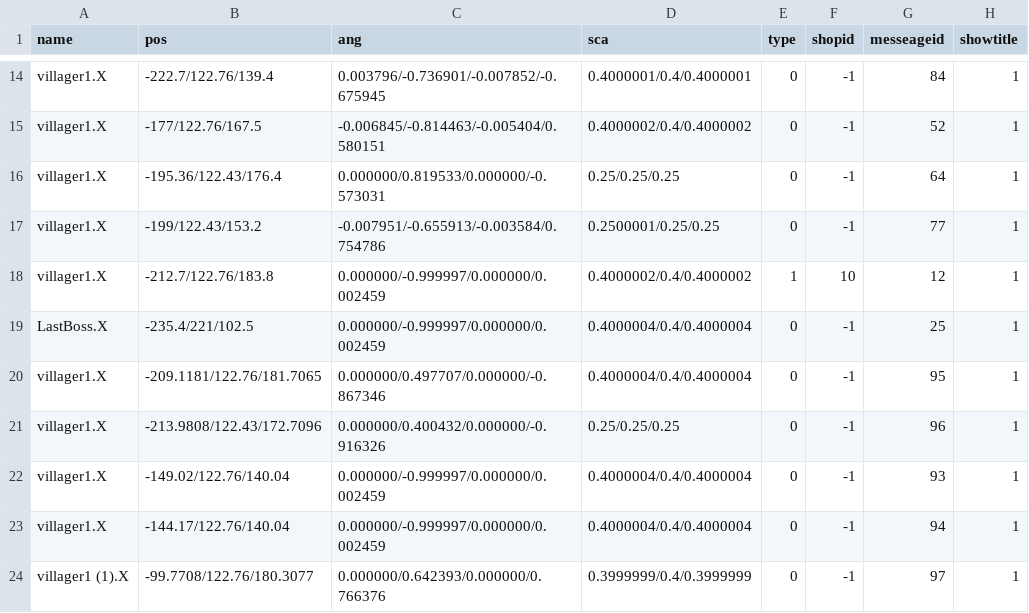
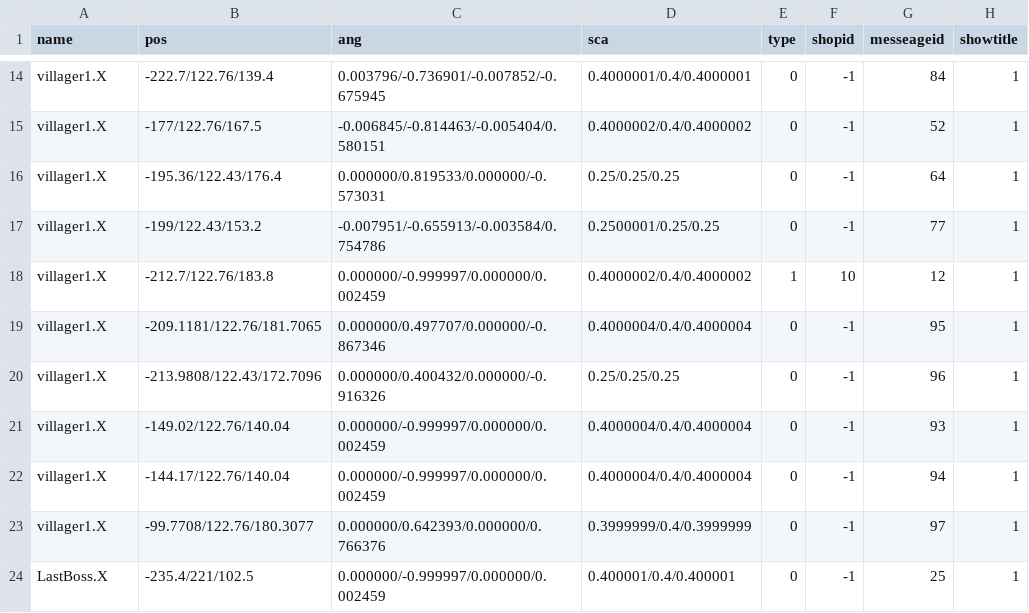
Before and after one commit to kbc15gc/game, a CSV file: game/Decide/Decide/Asset/Data/GroupData/CommonGroupNPC.csv, drawn as a sheet; only a part is shown, gaps mark what is left out.

```diff
--- a/game/Decide/Decide/Asset/Data/GroupData/CommonGroupNPC.csv
+++ b/game/Decide/Decide/Asset/Data/GroupData/CommonGroupNPC.csv
@@ -18,3 +18,2 @@ villager1.X,-199/122.43/153.2,-0.007951/-0.655913/-0.003584/0.754786,0.2500001/0
 villager1.X,-212.7/122.76/183.8,0.000000/-0.999997/0.000000/0.002459,0.4000002/0.4/0.4000002,1,10,12,1
-LastBoss.X,-235.4/221/102.5,0.000000/-0.999997/0.000000/0.002459,0.4000004/0.4/0.4000004,0,-1,25,1
 villager1.X,-209.1181/122.76/181.7065,0.000000/0.497707/0.000000/-0.867346,0.4000004/0.4/0.4000004,0,-1,95,1
@@ -23,2 +22,3 @@ villager1.X,-149.02/122.76/140.04,0.000000/-0.999997/0.000000/0.002459,0.4000004
 villager1.X,-144.17/122.76/140.04,0.000000/-0.999997/0.000000/0.002459,0.4000004/0.4/0.4000004,0,-1,94,1
-villager1 (1).X,-99.7708/122.76/180.3077,0.000000/0.642393/0.000000/0.766376,0.3999999/0.4/0.3999999,0,-1,97,1
+villager1.X,-99.7708/122.76/180.3077,0.000000/0.642393/0.000000/0.766376,0.3999999/0.4/0.3999999,0,-1,97,1
+LastBoss.X,-235.4/221/102.5,0.000000/-0.999997/0.000000/0.002459,0.400001/0.4/0.400001,0,-1,25,1
```
Also changed, not shown: game/Decide/Decide/Asset/Data/GroupData/CommonGroupObj.csv, game/Decide/Decide/Asset/Data/TextData/Message.csv, 16 other files.
